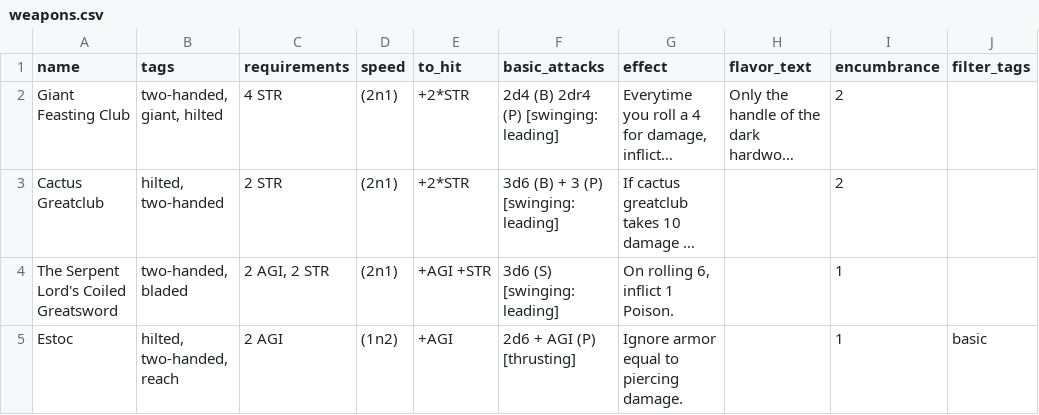
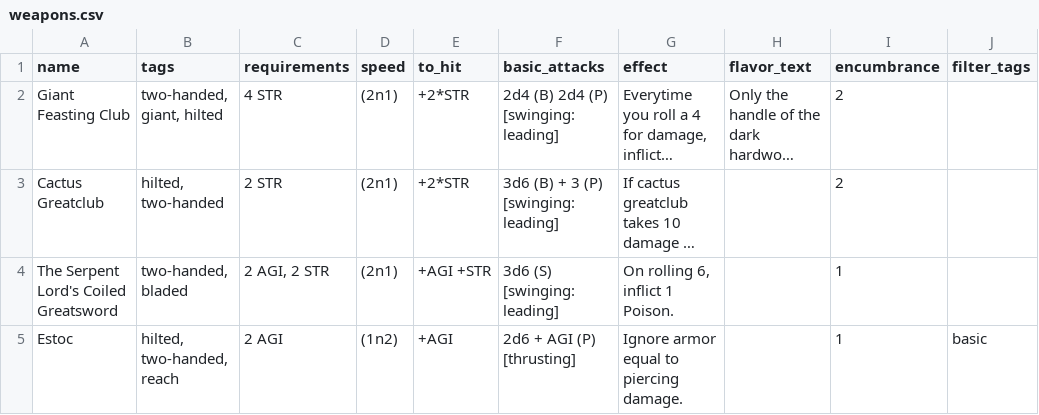
Before and after one commit to ikolith/citatel, a CSV file: docs/_data/entities/weapons.csv, drawn as a sheet; only a part is shown; long unchanged cells end in …; the diff names each change by its address in the sheet, - before the commit and + after, or states it on an @@ line.

Commit message:
entity text generation, all entities page added

```diff
--- a/docs/_data/entities/weapons.csv
+++ b/docs/_data/entities/weapons.csv
-F2 (basic_attacks): 2d4 (B) 2dr4 (P) [swinging: leading]
+F2 (basic_attacks): 2d4 (B) 2d4 (P) [swinging: leading]
```
Also changed, not shown: 5 other files.
